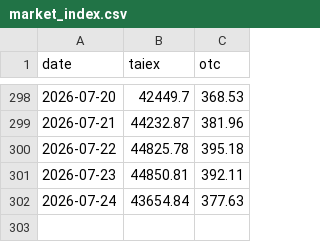
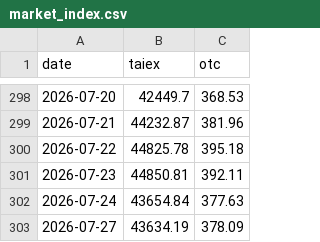
Before and after one commit to user01ju/sector_gainer, a CSV file: data/market_index.csv, drawn as a sheet; only a part is shown, gaps mark what is left out; the diff names each change by its address in the sheet, - before the commit and + after, or states it on an @@ line.

```diff
--- a/data/market_index.csv
+++ b/data/market_index.csv
+row 303: 2026-07-27 | 43634.19 | 378.09
```
Also changed, not shown: data/exrights.csv, 5 other files.
